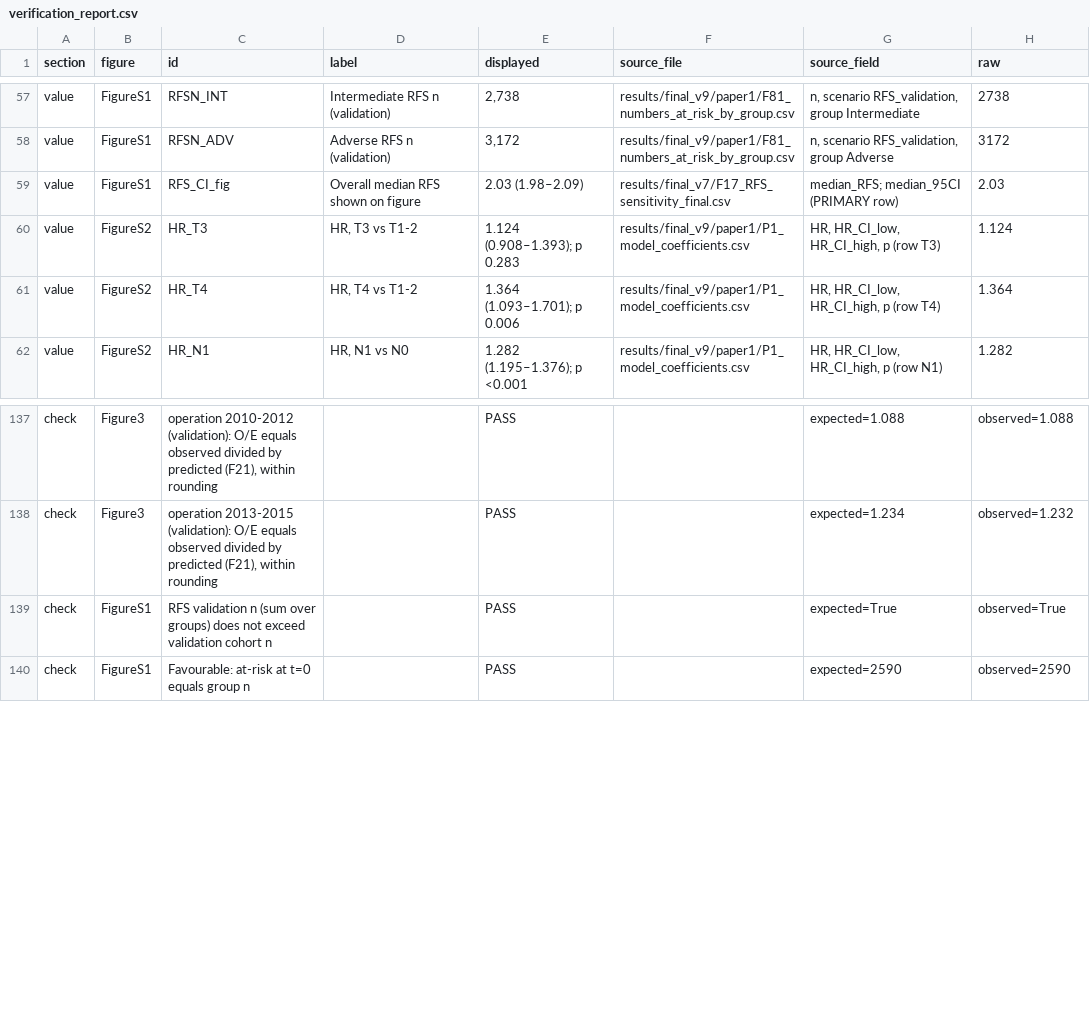
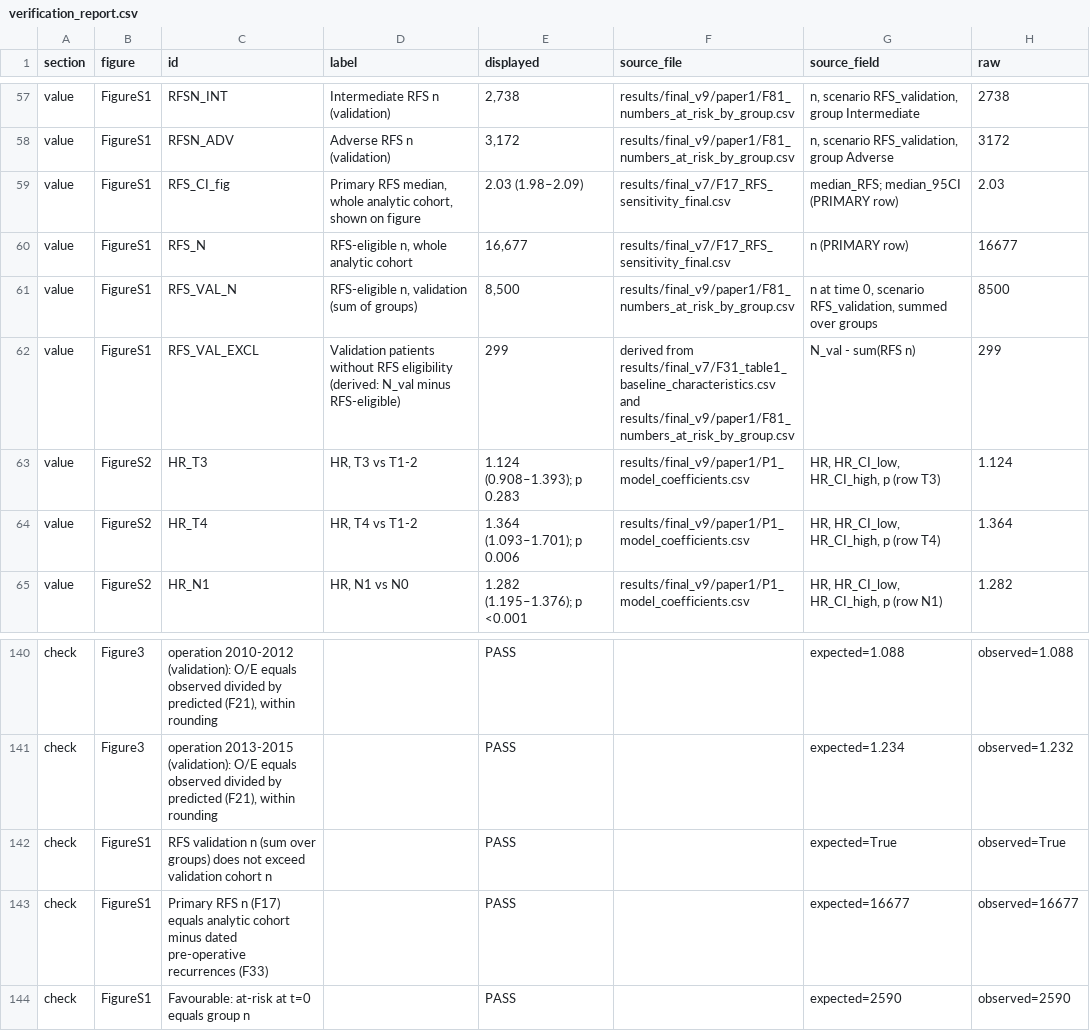
Before and after one commit to Farrahaftab/LiverMets, a CSV file: results/final_v10/paper1_figures/verification_report.csv, drawn as a sheet; only a part is shown, gaps mark what is left out.

```diff
--- a/results/final_v10/paper1_figures/verification_report.csv
+++ b/results/final_v10/paper1_figures/verification_report.csv
@@ -58,3 +58,6 @@ value,FigureS1,RFSN_INT,Intermediate RFS n (validation),"2,738",results/final_v9
 value,FigureS1,RFSN_ADV,Adverse RFS n (validation),"3,172",results/final_v9/paper1/F81_numbers_at_risk_by_group.csv,"n, scenario RFS_validation, group Adverse",3172
-value,FigureS1,RFS_CI_fig,Overall median RFS shown on figure,2.03 (1.98–2.09),results/final_v7/F17_RFS_sensitivity_final.csv,median_RFS; median_95CI (PRIMARY row),2.03
+value,FigureS1,RFS_CI_fig,"Primary RFS median, whole analytic cohort, shown on figure",2.03 (1.98–2.09),results/final_v7/F17_RFS_sensitivity_final.csv,median_RFS; median_95CI (PRIMARY row),2.03
+value,FigureS1,RFS_N,"RFS-eligible n, whole analytic cohort","16,677",results/final_v7/F17_RFS_sensitivity_final.csv,n (PRIMARY row),16677
+value,FigureS1,RFS_VAL_N,"RFS-eligible n, validation (sum of groups)","8,500",results/final_v9/paper1/F81_numbers_at_risk_by_group.csv,"n at time 0, scenario RFS_validation, summed over groups",8500
+value,FigureS1,RFS_VAL_EXCL,Validation patients without RFS eligibility (derived: N_val minus RFS-eligible),299,derived from results/final_v7/F31_table1_baseline_characteristics.csv and results/final_v9/paper1/F81_numbers_at_risk_by_group.csv,N_val - sum(RFS n),299
 value,FigureS2,HR_T3,"HR, T3 vs T1-2",1.124 (0.908–1.393); p 0.283,results/final_v9/paper1/P1_model_coefficients.csv,"HR, HR_CI_low, HR_CI_high, p (row T3)",1.124
@@ -139,2 +142,3 @@ check,Figure3,"operation 2013-2015 (validation): O/E equals observed divided by
 check,FigureS1,RFS validation n (sum over groups) does not exceed validation cohort n,,PASS,,expected=True,observed=True
+check,FigureS1,Primary RFS n (F17) equals analytic cohort minus dated pre-operative recurrences (F33),,PASS,,expected=16677,observed=16677
 check,FigureS1,Favourable: at-risk at t=0 equals group n,,PASS,,expected=2590,observed=2590
```
Also changed, not shown: 21 other files.
